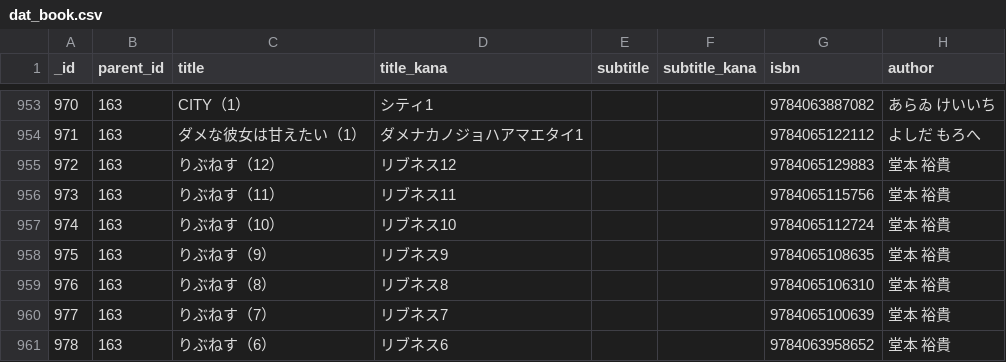
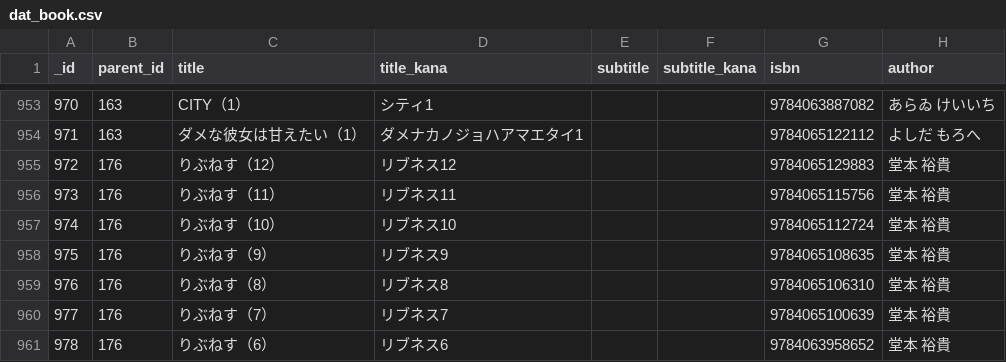
Before and after one commit to NAKNAO-nnct/Library, a CSV file: src/static/dat_book.csv, drawn as a sheet; only a part is shown, gaps mark what is left out; the diff covers the shown part only; the diff names each change by its address in the sheet, - before the commit and + after, or states it on an @@ line.

Commit message:
update data

```diff
--- a/src/static/dat_book.csv
+++ b/src/static/dat_book.csv
-B955:B961 (parent_id): 163
+B955:B961 (parent_id): 176
```
Also changed, not shown: 1 added row and 46 edited cells elsewhere in this file, src/static/dat_folder.csv.
